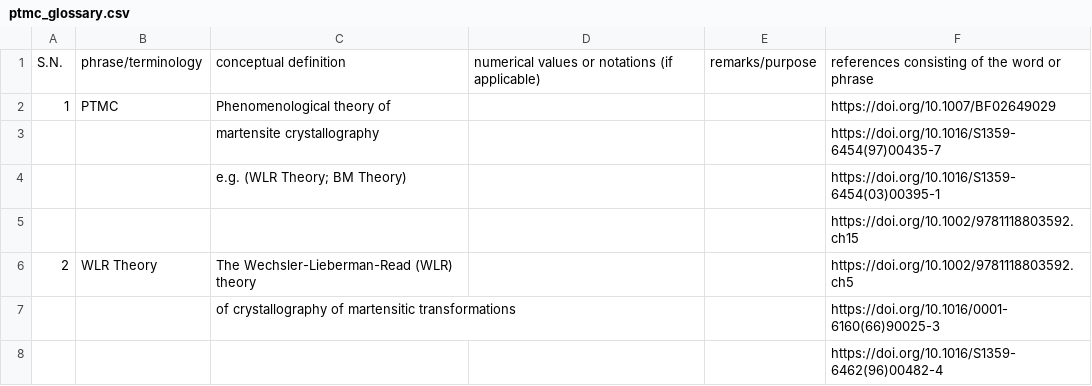
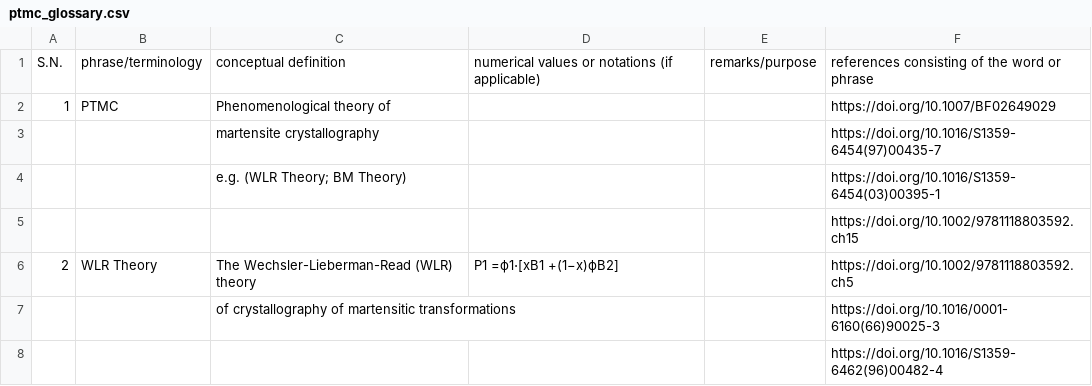
Before and after one commit to anilkunwar/martensitic_alloys, a CSV file: ptmc_glossary.csv, drawn as a sheet; only a part is shown.

Commit message:
Update ptmc_glossary.csv

```diff
--- a/ptmc_glossary.csv
+++ b/ptmc_glossary.csv
@@ -5,3 +5,3 @@ S.N., phrase/terminology, conceptual definition , numerical values or notations
 ,,,,, https://doi.org/10.1002/9781118803592.ch15
-2, WLR Theory,The Wechsler-Lieberman-Read (WLR) theory,, ,https://doi.org/10.1002/9781118803592.ch5
+2, WLR Theory,The Wechsler-Lieberman-Read (WLR) theory,P1 =ϕ1⋅[xB1 +(1−x)ϕB2], ,https://doi.org/10.1002/9781118803592.ch5
 ,,of crystallography of martensitic transformations,,,https://doi.org/10.1016/0001-6160(66)90025-3
```
